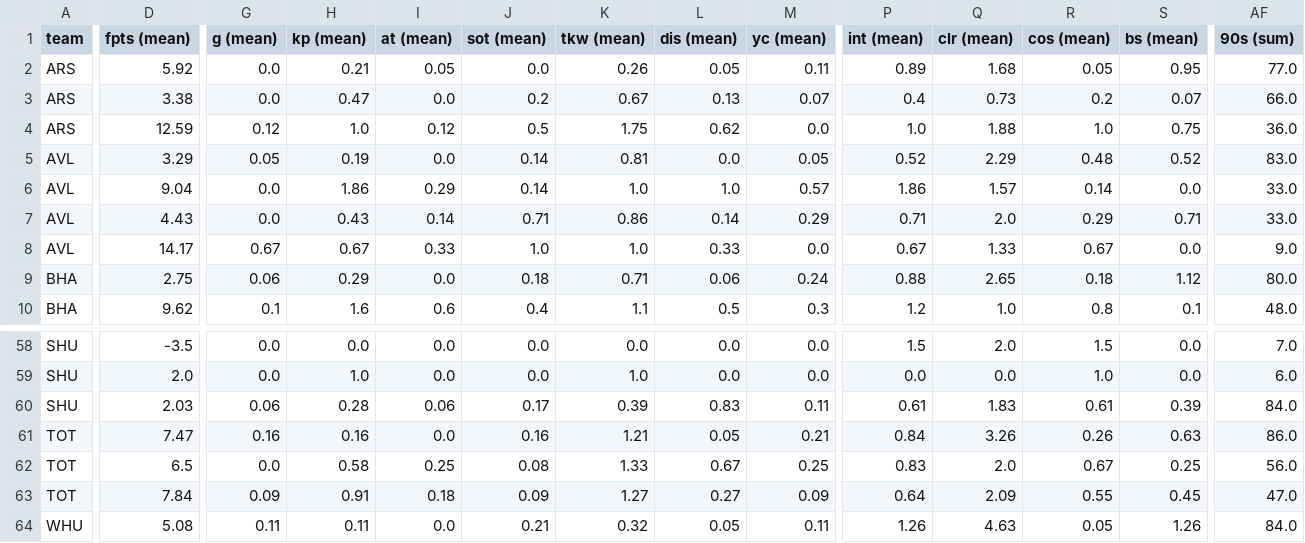
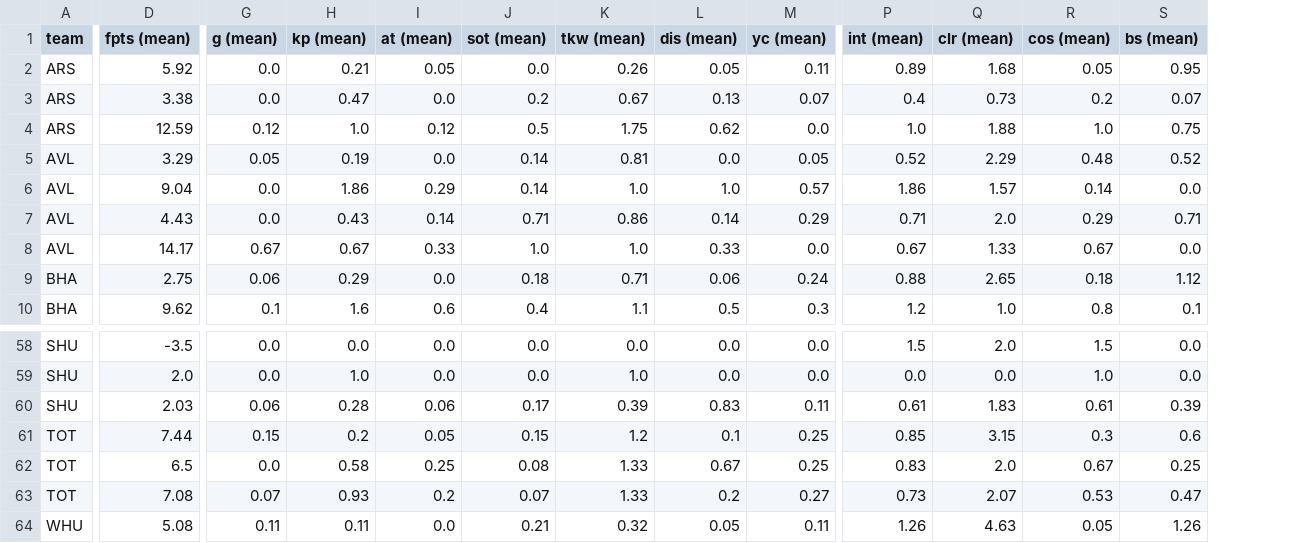
Before and after one commit to ds-oliver/st_fantrax_dashboard, a CSV file: data/display-data/d_detail_bypos_forteam.csv, drawn as a sheet; only a part is shown, gaps mark what is left out; the diff covers the shown part only; the diff names each change by its address in the sheet, - before the commit and + after, or states it on an @@ line.

```diff
--- a/data/display-data/d_detail_bypos_forteam.csv
+++ b/data/display-data/d_detail_bypos_forteam.csv
-column AF (90s (sum)), rows 2-10: 77.0 | 66.0 | 36.0 | 83.0 | 33.0 | 33.0 | 9.0 | 80.0 | 48.0; rows 58-64: 7.0 | 6.0 | 84.0 | 86.0 | 56.0 | 47.0 | 84.0
-D61 (fpts (mean)): 7.47
+D61 (fpts (mean)): 7.44
-G61 (g (mean)): 0.16
+G61 (g (mean)): 0.15
-H61 (kp (mean)): 0.16
+H61 (kp (mean)): 0.2
-I61 (at (mean)): 0.0
+I61 (at (mean)): 0.05
-J61 (sot (mean)): 0.16
+J61 (sot (mean)): 0.15
-K61 (tkw (mean)): 1.21
+K61 (tkw (mean)): 1.2
-L61 (dis (mean)): 0.05
+L61 (dis (mean)): 0.1
-M61 (yc (mean)): 0.21
+M61 (yc (mean)): 0.25
-P61 (int (mean)): 0.84
+P61 (int (mean)): 0.85
-Q61 (clr (mean)): 3.26
+Q61 (clr (mean)): 3.15
-R61 (cos (mean)): 0.26
+R61 (cos (mean)): 0.3
-S61 (bs (mean)): 0.63
+S61 (bs (mean)): 0.6
-D63 (fpts (mean)): 7.84
+D63 (fpts (mean)): 7.08
-G63 (g (mean)): 0.09
+G63 (g (mean)): 0.07
-H63 (kp (mean)): 0.91
+H63 (kp (mean)): 0.93
-I63 (at (mean)): 0.18
+I63 (at (mean)): 0.2
-J63 (sot (mean)): 0.09
+J63 (sot (mean)): 0.07
-K63 (tkw (mean)): 1.27
+K63 (tkw (mean)): 1.33
-L63 (dis (mean)): 0.27
+L63 (dis (mean)): 0.2
-M63 (yc (mean)): 0.09
+M63 (yc (mean)): 0.27
-P63 (int (mean)): 0.64
+P63 (int (mean)): 0.73
-Q63 (clr (mean)): 2.09
+Q63 (clr (mean)): 2.07
-R63 (cos (mean)): 0.55
+R63 (cos (mean)): 0.53
-S63 (bs (mean)): 0.45
+S63 (bs (mean)): 0.47
```
Also changed, not shown: 36 edited cells elsewhere in this file, data/display-data/d_detail_bypos_vsteam.csv, data/display-data/m_detail_bypos_forteam.csv, 20 other files.
